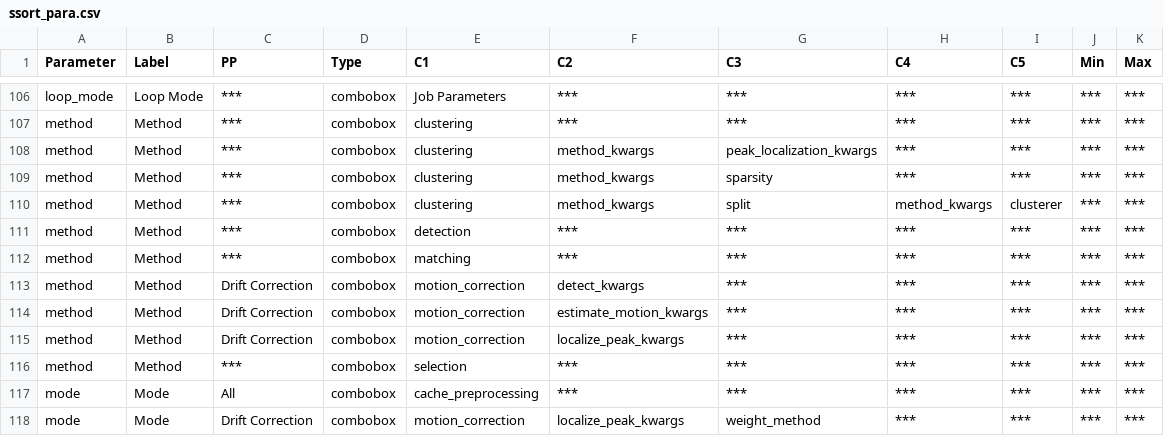
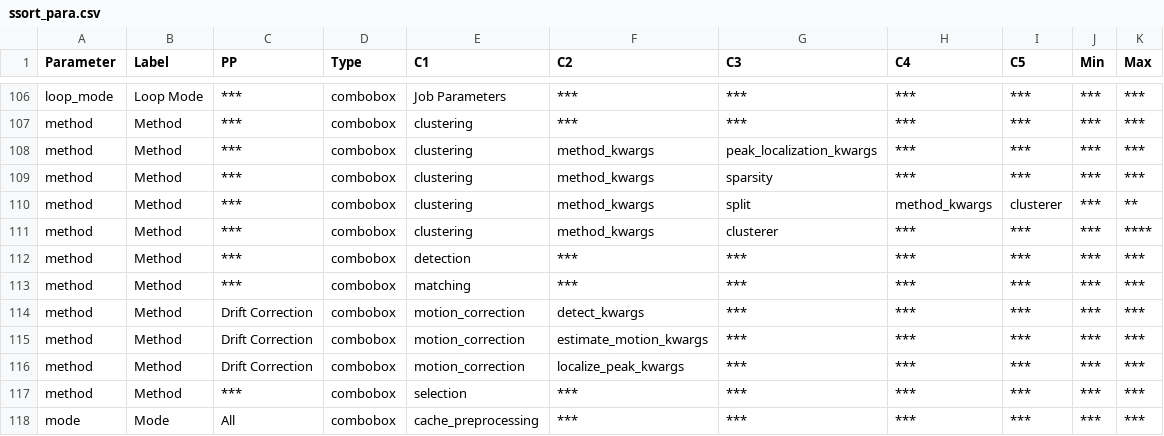
Before and after one commit to RichardFav/Spykit, a CSV file: spykit/resources/ssort_para.csv, drawn as a sheet; only a part is shown, gaps mark what is left out; the shorter side is filled out with more unchanged rows.

Commit message:
Spike sorting parameter update (Part IV)

```diff
--- a/spykit/resources/ssort_para.csv
+++ b/spykit/resources/ssort_para.csv
@@ -109,3 +109,4 @@ method,Method,***,combobox,clustering,method_kwargs,peak_localization_kwargs,***
 method,Method,***,combobox,clustering,method_kwargs,sparsity,***,***,***,***
-method,Method,***,combobox,clustering,method_kwargs,split,method_kwargs,clusterer,***,***
+method,Method,***,combobox,clustering,method_kwargs,split,method_kwargs,clusterer,***,**
+method,Method,***,combobox,clustering,method_kwargs,clusterer,***,***,***,****
 method,Method,***,combobox,detection,***,***,***,***,***,***
```
Also changed, not shown: 2 other files.
